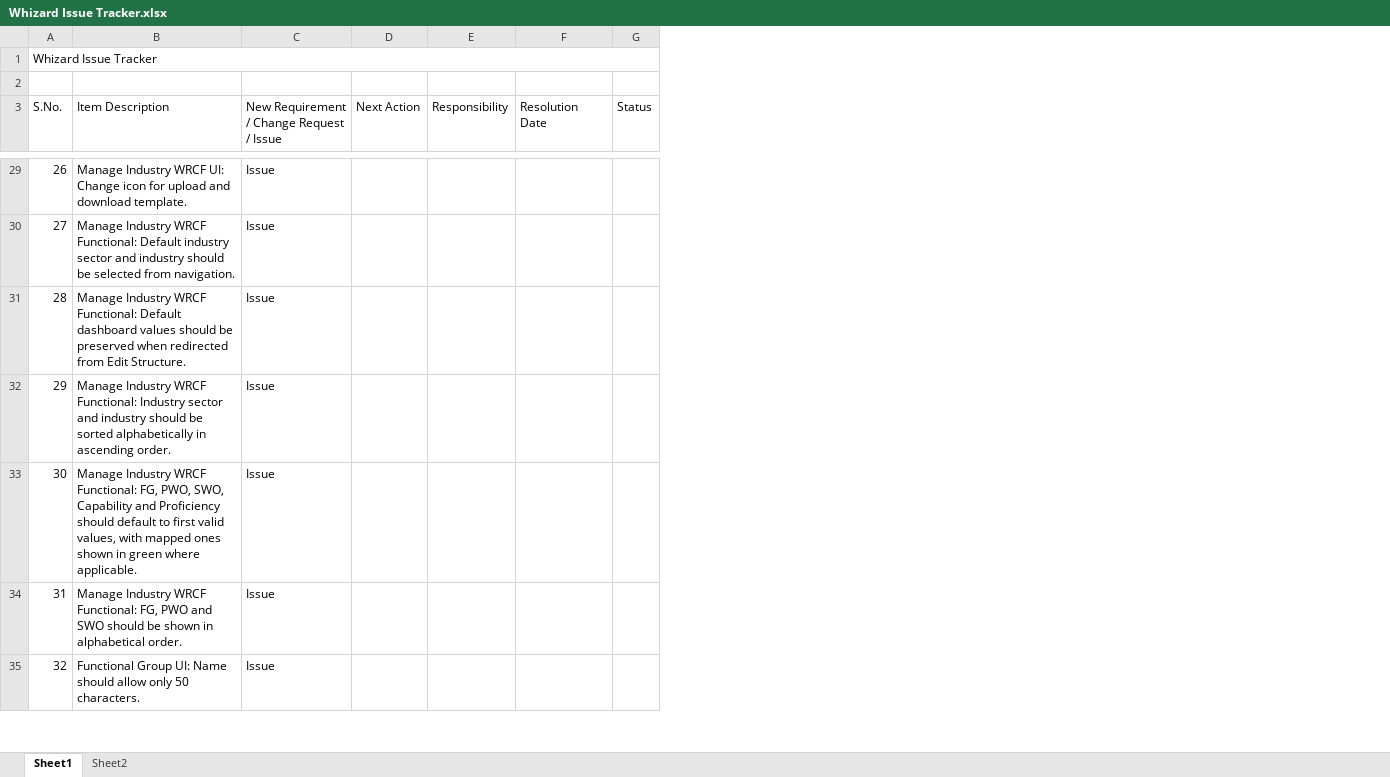
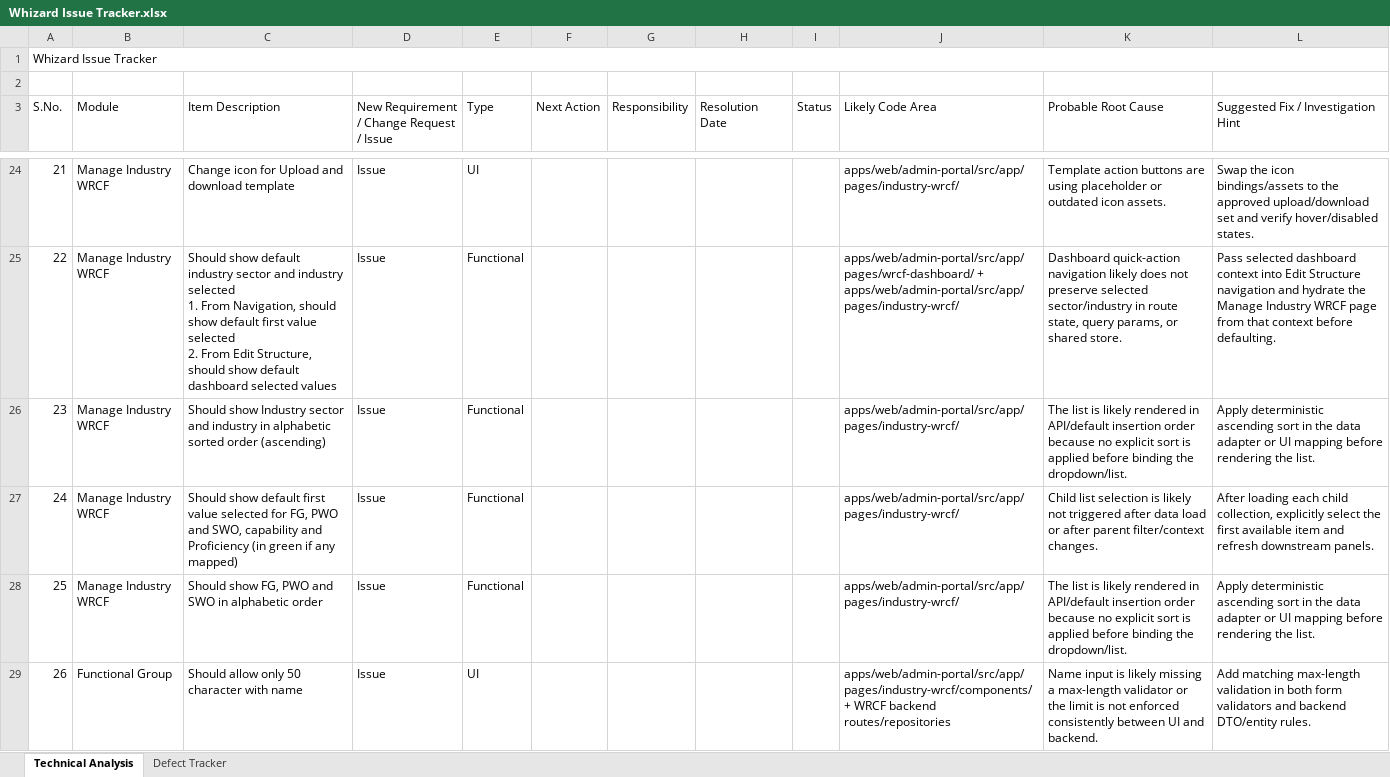
Before and after one commit to Whizard-Pvt-Ltd/whizard-platform, an Excel workbook: temp/Whizard Issue Tracker.xlsx, sheet Technical Analysis, drawn as a sheet; only a part is shown, gaps mark what is left out; values as stored, in another font and other column widths than the file's, no cell formats; removed rows and columns are numbered as before the commit, all else as after; ↵ is a line break in a cell; the diff covers the shown part only; the diff names each change by its address in the sheet, - before the commit and + after, or states it on an @@ line.

Commit message:
Update issue tracker triage and defect sheets

```diff
--- a/temp/Whizard Issue Tracker.xlsx (sheet Technical Analysis)
+++ b/temp/Whizard Issue Tracker.xlsx (sheet Technical Analysis)
-sheet tab: Sheet1
+sheet tab: Technical Analysis
-sheet tab: Sheet2
+sheet tab: Defect Tracker
+column B (Module), rows 24-29: Manage Industry WRCF | Manage Industry WRCF | Manage Industry WRCF | Manage Industry WRCF | Manage Industry WRCF | Functional Group
+column E (Type), rows 24-29: UI | Functional | Functional | Functional | Functional | UI
+column J (Likely Code Area), rows 24-29: apps/web/admin-portal/src/app/pages/industry-wrcf/ | apps/web/admin-portal/src/app/pages/wrcf-dashboard/ + apps/web/admin-portal/src/app/pages/industry-wrcf/ | apps/web/admin-portal/src/app/pages/industry-wrcf/ | apps/web/admin-portal/src/app/pages/industry-wrcf/ | apps/web/admin-portal/src/app/pages/industry-wrcf/ | apps/web/admin-portal/src/app/pages/industry-wrcf/components/ + WRCF backend routes/repositories
+column K (Probable Root Cause), rows 24-29: Template action buttons are using placeholder or outdated icon assets. | Dashboard quick-action navigation likely does not preserve selected sector/industry in route state, query params, or shared store. | The list is likely rendered in API/default insertion order because no explicit sort is applied before binding the dropdown/list. | Child list selection is likely not triggered after data load or after parent filter/context changes. | The list is likely rendered in API/default insertion order because no explicit sort is applied before binding the dropdown/list. | Name input is likely missing a max-length validator or the limit is not enforced consistently between UI and backend.
+column L, row 3: Suggested Fix / Investigation Hint; rows 24-29: Swap the icon bindings/assets to the approved upload/download set and verify hover/disabled states. | Pass selected dashboard context into Edit Structure navigation and hydrate the Manage Industry WRCF page from that context before defaulting. | Apply deterministic ascending sort in the data adapter or UI mapping before rendering the list. | After loading each child collection, explicitly select the first available item and refresh downstream panels. | Apply deterministic ascending sort in the data adapter or UI mapping before rendering the list. | Add matching max-length validation in both form validators and backend DTO/entity rules.
@@ column A (S.No.) renumbered between rows 9 and 68 @@
-C24 (Item Description): Manage Industry WRCF UI: Change icon for upload and download template.
+C24 (Item Description): Change icon for Upload and download template
-C25 (Item Description): Manage Industry WRCF Functional: Default industry sector and industry should be selected from navigation.
+C25 (Item Description): Should show default industry sector and industry selected ↵ 1. From Navigation, should show default first value selected ↵ 2. From Edit Structure, should show default dashboard selected values
-row 31: 28 | Manage Industry WRCF Functional: Default dashboard values should be preserved when redirected from Edit Structure. | Issue
-C26 (Item Description): Manage Industry WRCF Functional: Industry sector and industry should be sorted alphabetically in ascending order.
+C26 (Item Description): Should show Industry sector and industry in alphabetic sorted order (ascending)
-C27 (Item Description): Manage Industry WRCF Functional: FG, PWO, SWO, Capability and Proficiency should default to first valid values, with mapped ones shown in green where applicable.
+C27 (Item Description): Should show default first value selected for FG, PWO and SWO, capability and Proficiency (in green if any mapped)
-C28 (Item Description): Manage Industry WRCF Functional: FG, PWO and SWO should be shown in alphabetical order.
+C28 (Item Description): Should show FG, PWO and SWO in alphabetic order
-C29 (Item Description): Functional Group UI: Name should allow only 50 characters.
+C29 (Item Description): Should allow only 50 character with name
```
Also changed, not shown: 1 added row, 14 removed rows and 62 edited cells elsewhere in this sheet, sheet Defect Tracker, cell formats.
